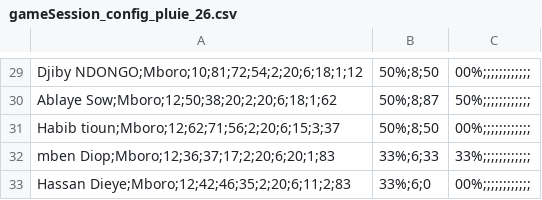
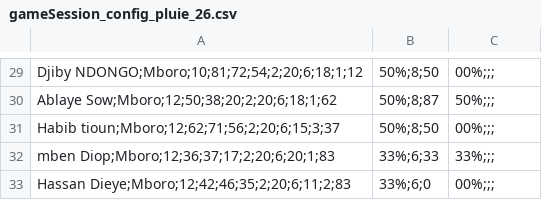
Before and after one commit to ElCep/JeuNiayes2040, a CSV file: data/gameSession_config_pluie_26.csv, drawn as a sheet; only a part is shown, gaps mark what is left out; the diff covers the shown part only; the diff names each change by its address in the sheet, - before the commit and + after, or states it on an @@ line.

```diff
--- a/data/gameSession_config_pluie_26.csv
+++ b/data/gameSession_config_pluie_26.csv
-C29: 00%;;;;;;;;;;;;
+C29: 00%;;;
-C30: 50%;;;;;;;;;;;;
+C30: 50%;;;
-C31: 00%;;;;;;;;;;;;
+C31: 00%;;;
-C32: 33%;;;;;;;;;;;;
+C32: 33%;;;
-C33: 00%;;;;;;;;;;;;
+C33: 00%;;;
```
Also changed, not shown: 28 edited cells elsewhere in this file, 1 other file.
